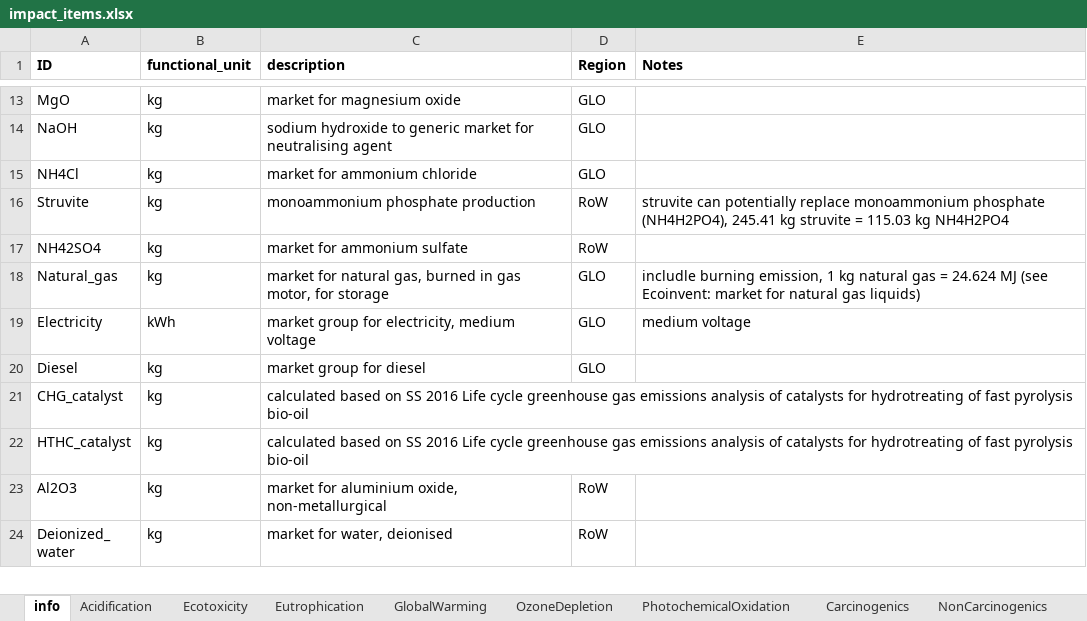
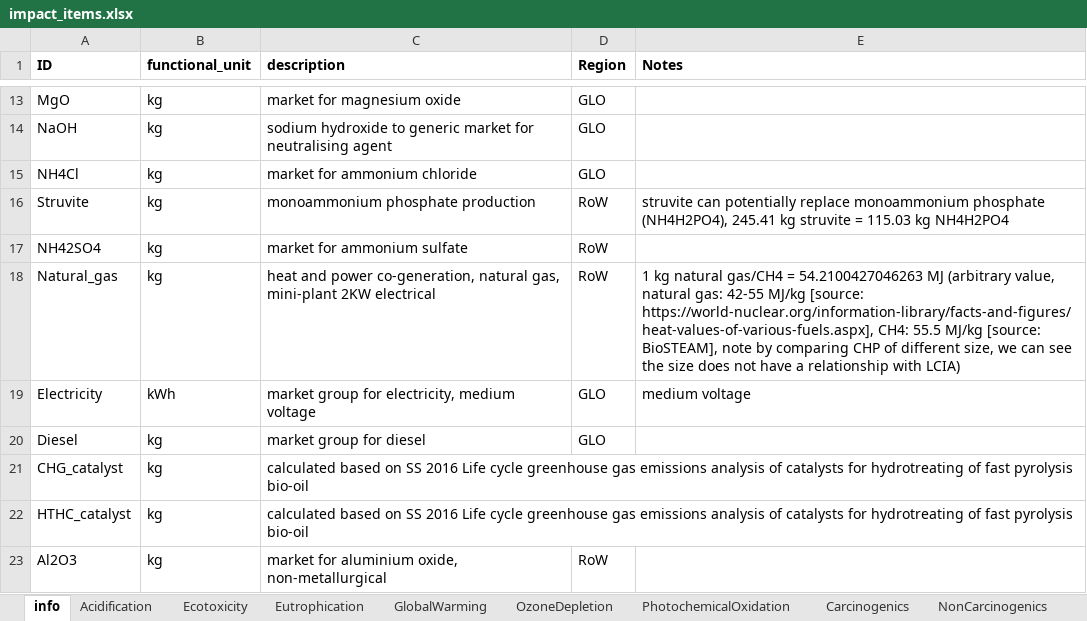
Before and after one commit to QSD-Group/EXPOsan, an Excel workbook: exposan/htl/data/impact_items.xlsx, sheet info, drawn as a sheet; only a part is shown, gaps mark what is left out; the shorter side is filled out with more unchanged rows; values as stored, in another font and other column widths than the file's, no borders; the diff names each change by its address in the sheet, - before the commit and + after, or states it on an @@ line.

```diff
--- a/exposan/htl/data/impact_items.xlsx (sheet info)
+++ b/exposan/htl/data/impact_items.xlsx (sheet info)
-C18 (description): market for natural gas, burned in gas motor, for storage
+C18 (description): heat and power co-generation, natural gas, mini-plant 2KW electrical
-D18 (Region): GLO
+D18 (Region): RoW
-E18 (Notes): includle burning emission, 1 kg natural gas = 24.624 MJ (see Ecoinvent: market for natural gas liquids)
+E18 (Notes): 1 kg natural gas/CH4 = 54.2100427046263 MJ (arbitrary value, natural gas: 42-55 MJ/kg [source: https://world-nuclear.org/information-library/facts-and-figures/heat-values-of-various-fuels.aspx], CH4: 55.5 MJ/kg [source: BioSTEAM], note by comparing CHP of different size, we can see the size does not have a relationship with LCIA)
```
Also changed, not shown: sheet NonCarcinogenics, sheet Ecotoxicity, sheet Acidification, sheet Carcinogenics, sheet PhotochemicalOxidation, sheet OzoneDepletion, 2 more sheets, formulas that keep their value, 8 other files.
